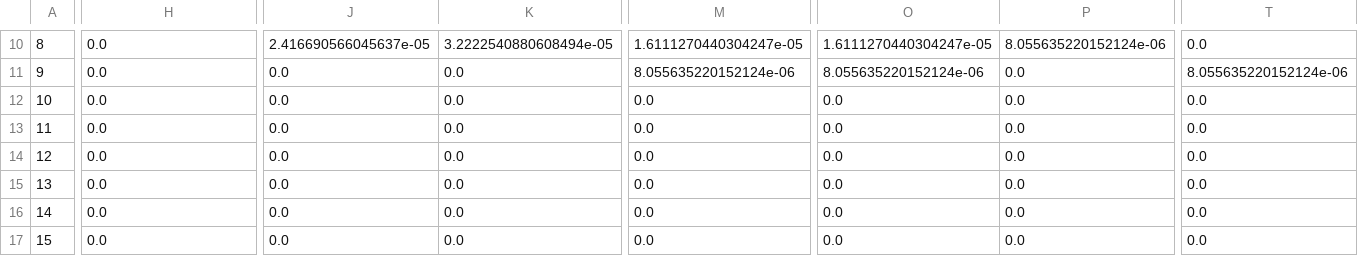
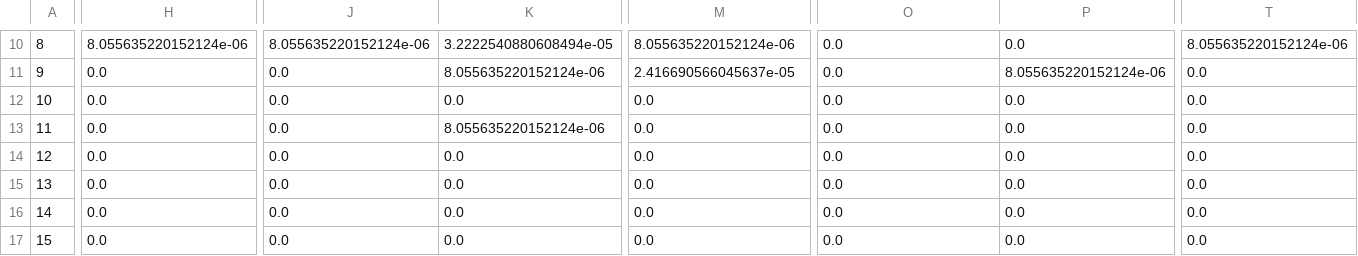
Before and after one commit to ItayBM/NeutrinoFogs, a CSV file: Spectra/Bkg_NR_solarnu.csv, drawn as a sheet; only a part is shown, gaps mark what is left out; the diff covers the shown part only; the diff names each change by its address in the sheet, - before the commit and + after, or states it on an @@ line.

```diff
--- a/Spectra/Bkg_NR_solarnu.csv
+++ b/Spectra/Bkg_NR_solarnu.csv
-H10: 0.0
+H10: 8.055635220152124e-06
-J10: 2.416690566045637e-05
+J10: 8.055635220152124e-06
-M10: 1.6111270440304247e-05
+M10: 8.055635220152124e-06
-O10: 1.6111270440304247e-05
+O10: 0.0
-P10: 8.055635220152124e-06
+P10: 0.0
-T10: 0.0
+T10: 8.055635220152124e-06
-K11: 0.0
+K11: 8.055635220152124e-06
-M11: 8.055635220152124e-06
+M11: 2.416690566045637e-05
-O11: 8.055635220152124e-06
+O11: 0.0
-P11: 0.0
+P11: 8.055635220152124e-06
-T11: 8.055635220152124e-06
+T11: 0.0
-K13: 0.0
+K13: 8.055635220152124e-06
```
Also changed, not shown: 86 edited cells elsewhere in this file, Spectra/Bkg_ER_solarnu.csv, Spectra/Bkg_NR_othernu.csv, 7 other files.
